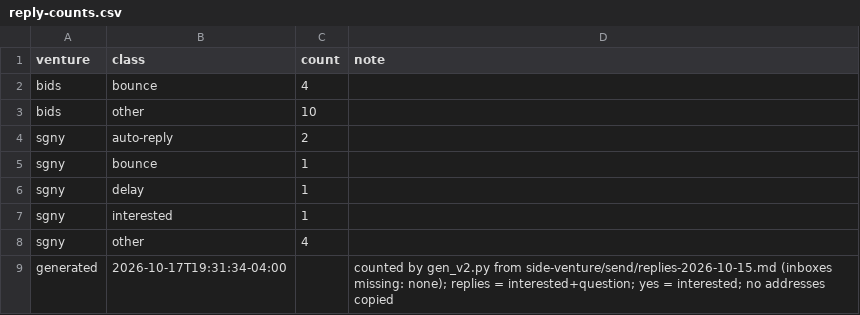
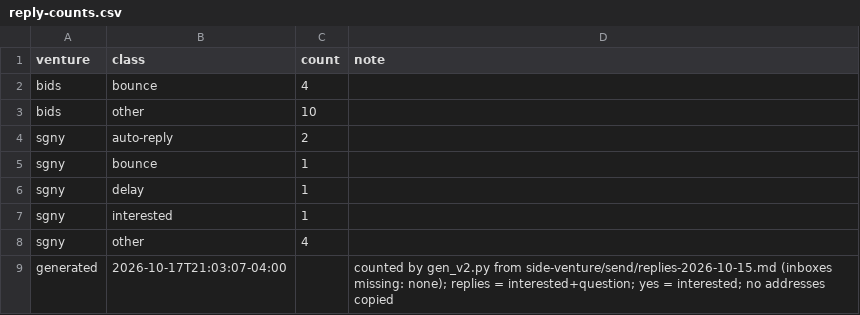
Before and after one commit to erikhuovi13/pauca-dashboard, a CSV file: v2/sources/reply-counts.csv, drawn as a sheet.

```diff
--- a/v2/sources/reply-counts.csv
+++ b/v2/sources/reply-counts.csv
@@ -8,2 +8,2 @@ sgny,interested,1,
 sgny,other,4,
-generated,2026-10-17T19:31:34-04:00,,counted by gen_v2.py from side-venture/send/replies-2026-10-15.md (inboxes missing: none); replies = interested+question; yes = interested; no addresses copied
+generated,2026-10-17T21:03:07-04:00,,counted by gen_v2.py from side-venture/send/replies-2026-10-15.md (inboxes missing: none); replies = interested+question; yes = interested; no addresses copied
```
Also changed, not shown: v2/sources/send-counts.csv, 8 other files.
